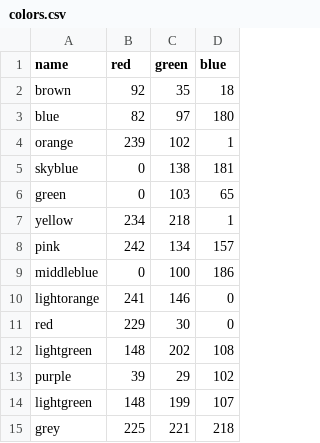
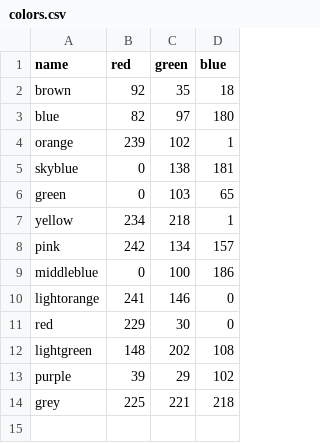
Before and after one commit to mxhold/ellsworth, a CSV file: colors.csv, drawn as a sheet; the diff names each change by its address in the sheet, - before the commit and + after, or states it on an @@ line.

Commit message:
Remove duplicate color

```diff
--- a/colors.csv
+++ b/colors.csv
-row 14: lightgreen | 148 | 199 | 107
```
Also changed, not shown: 2 other files.
